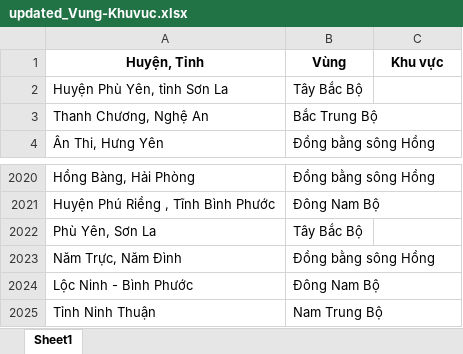
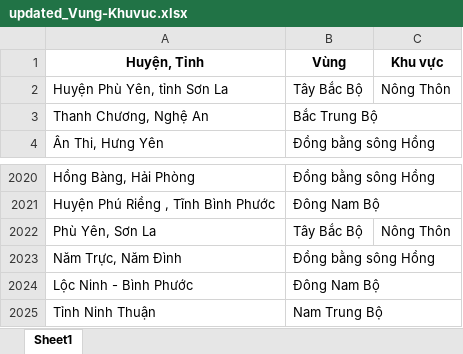
Before and after one commit to dacdev205/CT287, an Excel workbook: updated_Vung-Khuvuc.xlsx, sheet Sheet1, drawn as a sheet; only a part is shown, gaps mark what is left out; values as stored, in another font and other column widths than the file's, no borders; the diff names each change by its address in the sheet, - before the commit and + after, or states it on an @@ line.

```diff
--- a/updated_Vung-Khuvuc.xlsx (sheet Sheet1)
+++ b/updated_Vung-Khuvuc.xlsx (sheet Sheet1)
-C2 (Khu vực): (empty)
+C2 (Khu vực): Nông Thôn
-C2022 (Khu vực): (empty)
+C2022 (Khu vực): Nông Thôn
```
Also changed, not shown: 1 other file.
